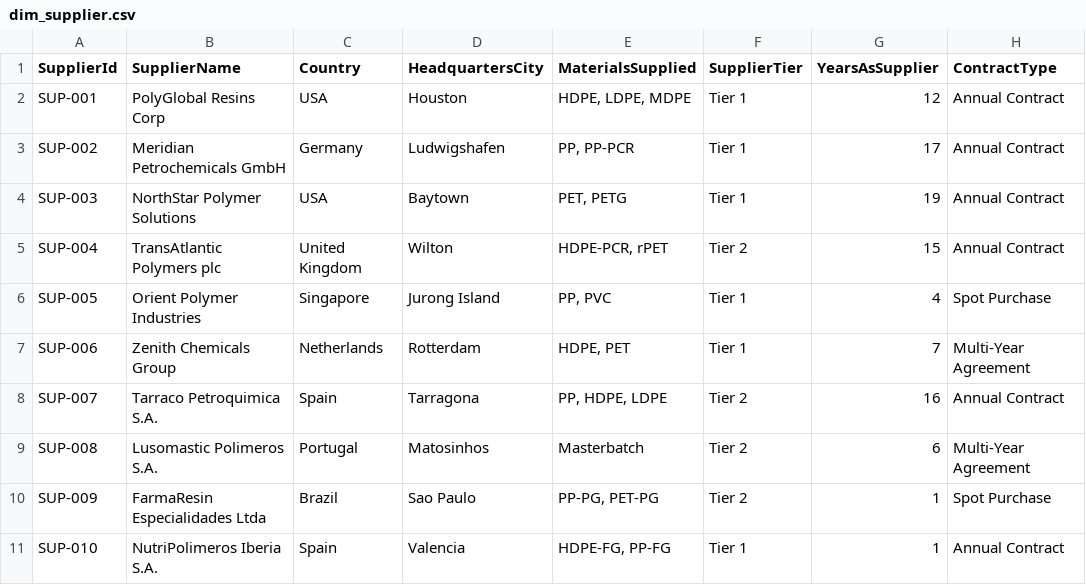
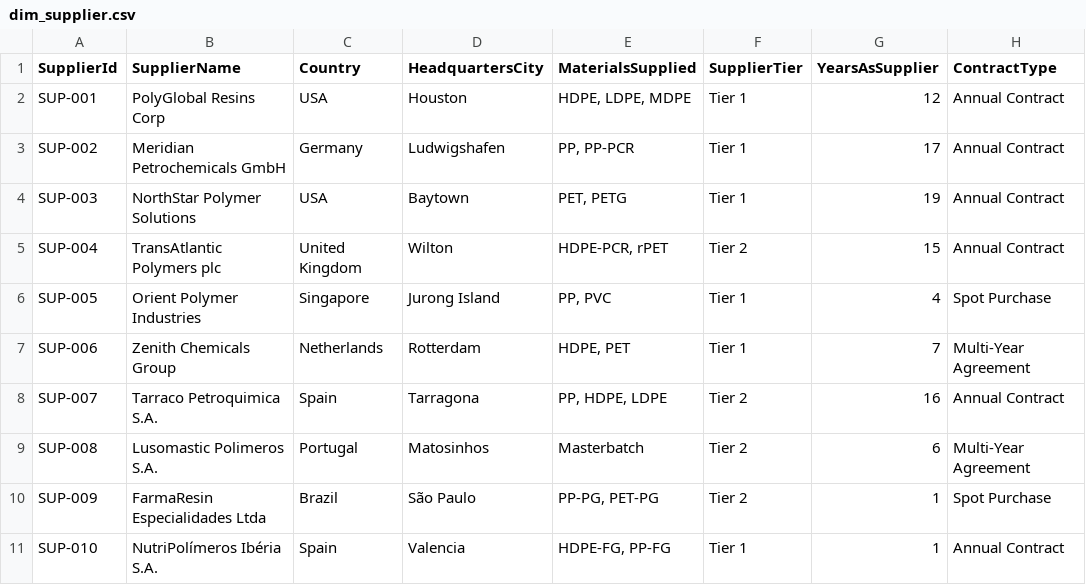
Before and after one commit to alinealinemeireles/manufacturing-performance-analytics, a CSV file: datasets/dim/dim_supplier.csv, drawn as a sheet.

```diff
--- a/datasets/dim/dim_supplier.csv
+++ b/datasets/dim/dim_supplier.csv
@@ -9,3 +9,3 @@ SUP-007,Tarraco Petroquimica S.A.,Spain,Tarragona,"PP, HDPE, LDPE",Tier 2,16,Ann
 SUP-008,Lusomastic Polimeros S.A.,Portugal,Matosinhos,Masterbatch,Tier 2,6,Multi-Year Agreement
-SUP-009,FarmaResin Especialidades Ltda,Brazil,Sao Paulo,"PP-PG, PET-PG",Tier 2,1,Spot Purchase
-SUP-010,NutriPolimeros Iberia S.A.,Spain,Valencia,"HDPE-FG, PP-FG",Tier 1,1,Annual Contract
+SUP-009,FarmaResin Especialidades Ltda,Brazil,São Paulo,"PP-PG, PET-PG",Tier 2,1,Spot Purchase
+SUP-010,NutriPolímeros Ibéria S.A.,Spain,Valencia,"HDPE-FG, PP-FG",Tier 1,1,Annual Contract
```
Also changed, not shown: datasets/bronze/fact_capa_raw.csv, datasets/bronze/fact_nonconformance_raw.csv, 29 other files.
